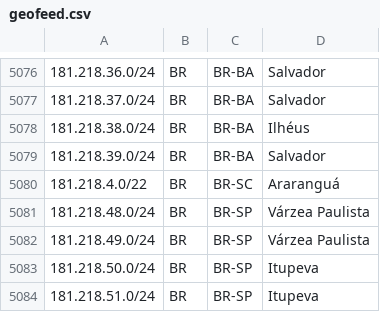
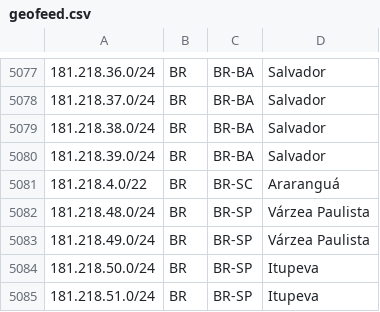
Before and after one commit to rtanajura/geofeed, a CSV file: geofeed.csv, drawn as a sheet; only a part is shown, gaps mark what is left out; the diff covers the shown part only.

```diff
--- a/geofeed.csv
+++ b/geofeed.csv
@@ -5077,3 +5078,3 @@
 181.218.37.0/24,BR,BR-BA,Salvador,
-181.218.38.0/24,BR,BR-BA,Ilhéus,
+181.218.38.0/24,BR,BR-BA,Salvador,
 181.218.39.0/24,BR,BR-BA,Salvador,
```
Also changed, not shown: 5 added rows and 1 edited cell elsewhere in this file.
